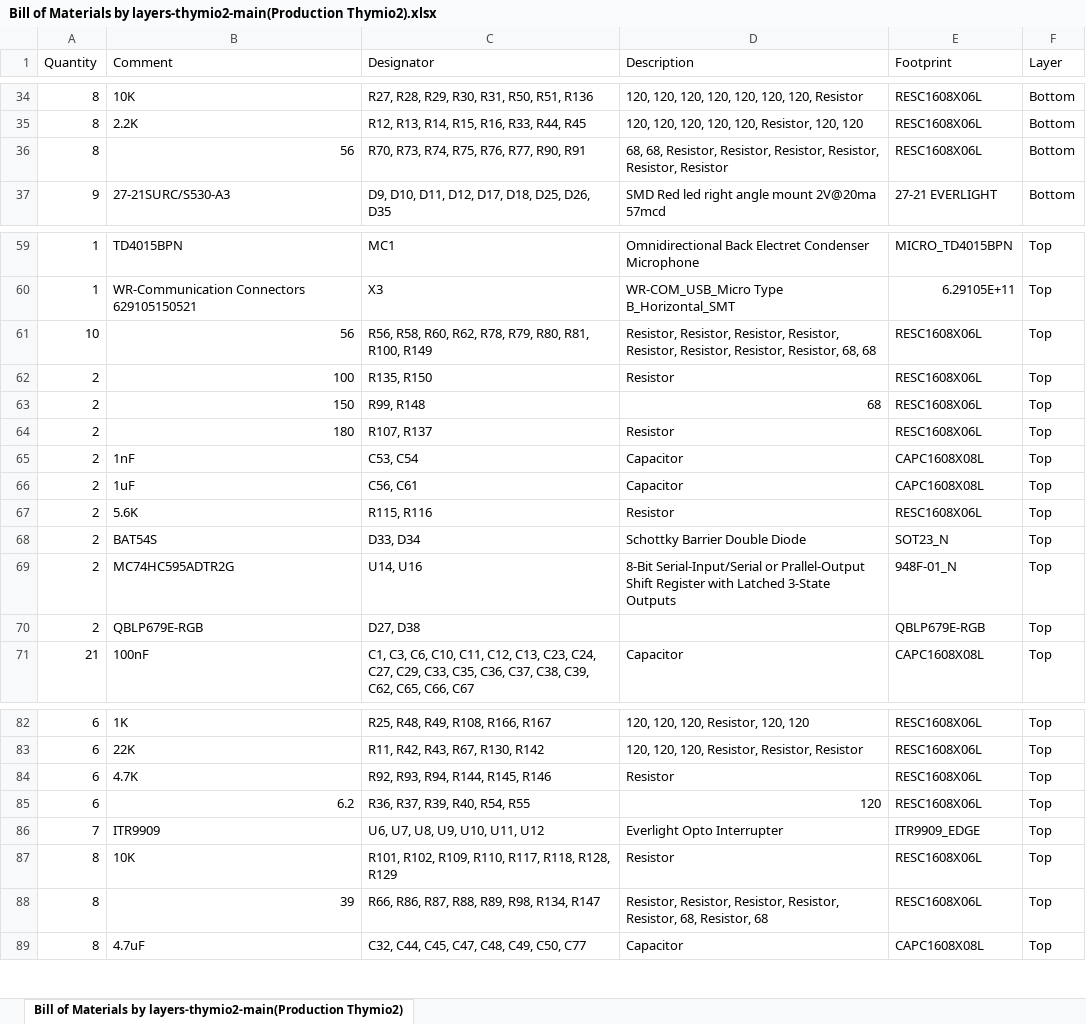
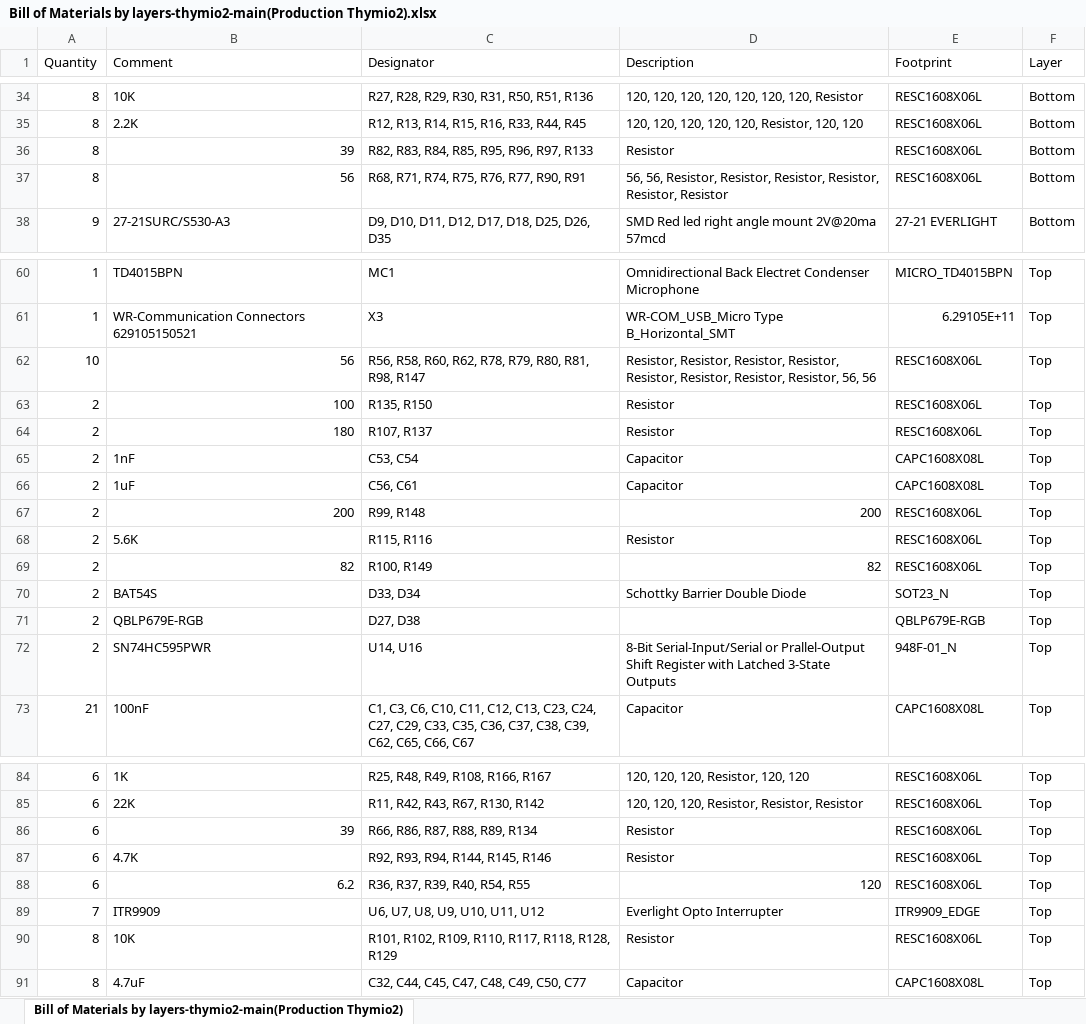
Before and after one commit to Mobsya/electronics-thymio2, an Excel workbook: output/Bill of Materials by layers-thymio2-main(Production Thymio2).xlsx, sheet Bill of Materials by layers-thymio2-main(Production Thymio2), drawn as a sheet; only a part is shown, gaps mark what is left out; values as stored, in another font and other column widths than the file's, no borders; removed rows and columns are numbered as before the commit, all else as after; the diff covers the shown part only; the diff names each change by its address in the sheet, - before the commit and + after, or states it on an @@ line.

Commit message:
change resistor led value change shift register outputs 2.01

```diff
--- a/output/Bill of Materials by layers-thymio2-main(Production Thymio2).xlsx (sheet Bill of Materials by layers-thymio2-main(Production Thymio2))
+++ b/output/Bill of Materials by layers-thymio2-main(Production Thymio2).xlsx (sheet Bill of Materials by layers-thymio2-main(Production Thymio2))
+row 36: 8 | 39 | R82, R83, R84, R85, R95, R96, R97, R133 | Resistor | RESC1608X06L | Bottom
-C37 (Designator): R70, R73, R74, R75, R76, R77, R90, R91
+C37 (Designator): R68, R71, R74, R75, R76, R77, R90, R91
-D37 (Description): 68, 68, Resistor, Resistor,…
+D37 (Description): 56, 56, Resistor, Resistor,…
-C62 (Designator): …R80, R81, R100, R149
+C62 (Designator): …R80, R81, R98, R147
-D62 (Description): …Resistor, Resistor, 68, 68
+D62 (Description): …Resistor, Resistor, 56, 56
-row 63: 2 | 150 | R99, R148 | 68 | RESC1608X06L | Top
+row 67: 2 | 200 | R99, R148 | 200 | RESC1608X06L | Top
+row 69: 2 | 82 | R100, R149 | 82 | RESC1608X06L | Top
-row 69: 2 | MC74HC595ADTR2G | U14, U16 | 8-Bit Serial-Input/Serial or Prallel-Output Shift Register with Latched 3-State Outputs | 948F-01_N | Top
+row 72: 2 | SN74HC595PWR | U14, U16 | 8-Bit Serial-Input/Serial or Prallel-Output Shift Register with Latched 3-State Outputs | 948F-01_N | Top
+row 86: 6 | 39 | R66, R86, R87, R88, R89, R134 | Resistor | RESC1608X06L | Top
-row 88: 8 | 39 | R66, R86, R87, R88, R89, R98, R134, R147 | Resistor, Resistor, Resistor, Resistor, Resistor, 68, Resistor, 68 | RESC1608X06L | Top
```
Also changed, not shown: 2 added rows, 2 removed rows and 1 edited cell elsewhere in this sheet, output/Bill of Materials-thymio2-main(Production Thymio2).xlsx, 22 other files.
